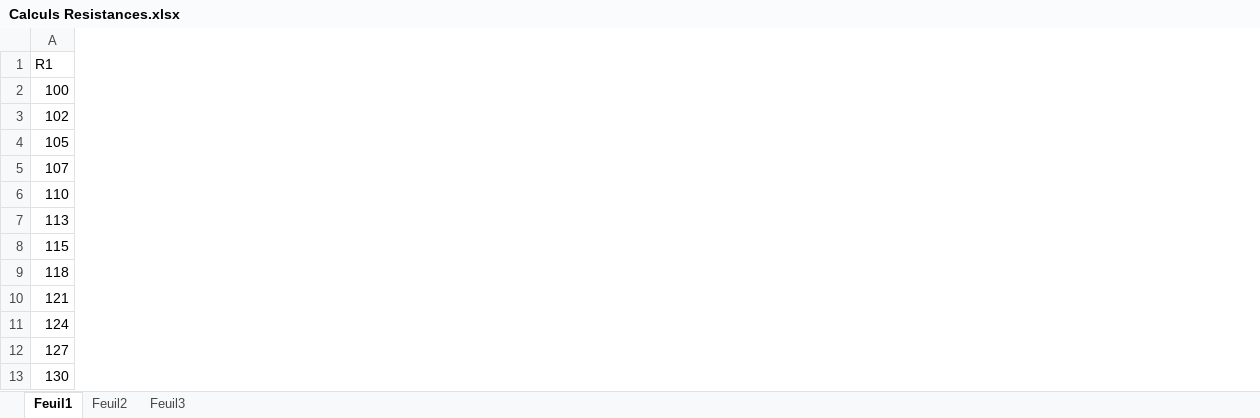
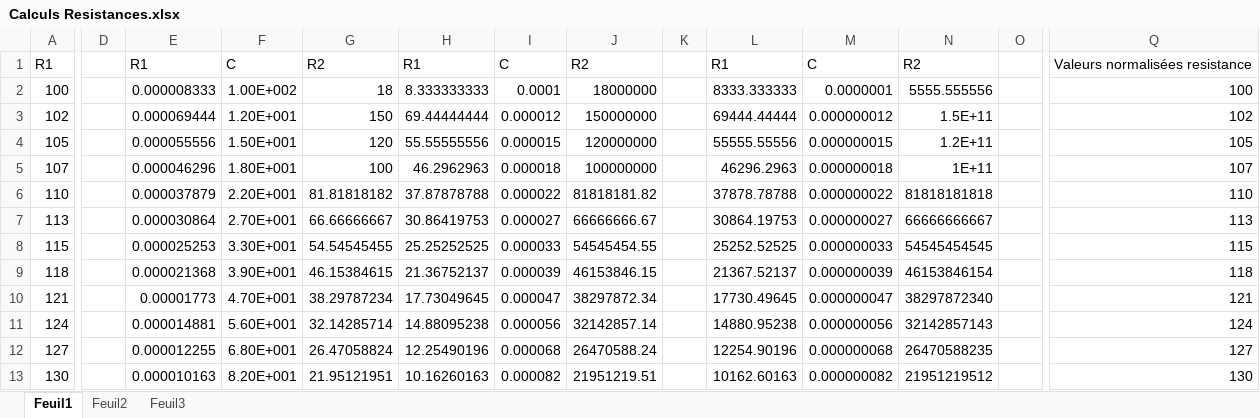
Before and after one commit to mjc-ermont/2011, an Excel workbook: Electronique/Modulation FSK/Calculs Resistances.xlsx, sheet Feuil1, drawn as a sheet; only a part is shown, gaps mark what is left out; values as stored, in another font and other column widths than the file's, no borders; the diff covers the shown part only; the diff names each change by its address in the sheet, - before the commit and + after, or states it on an @@ line.

Commit message:
Calcul des resistance pour la modulation FSK

```diff
--- a/Electronique/Modulation FSK/Calculs Resistances.xlsx (sheet Feuil1)
+++ b/Electronique/Modulation FSK/Calculs Resistances.xlsx (sheet Feuil1)
+column D, empty
+column E, rows 1-13: R1 | 0.000008333 | 0.000069444 | 0.000055556 | 0.000046296 | 0.000037879 | 0.000030864 | 0.000025253 | 0.000021368 | 0.00001773 | 0.000014881 | 0.000012255 | 0.000010163
+column F, rows 1-13: C | 1.00E+002 | 1.20E+001 | 1.50E+001 | 1.80E+001 | 2.20E+001 | 2.70E+001 | 3.30E+001 | 3.90E+001 | 4.70E+001 | 5.60E+001 | 6.80E+001 | 8.20E+001
+column G, rows 1-13: R2 | 18 | 150 | 120 | 100 | 81.81818182 | 66.66666667 | 54.54545455 | 46.15384615 | 38.29787234 | 32.14285714 | 26.47058824 | 21.95121951
+column H, rows 1-13: R1 | 8.333333333 | 69.44444444 | 55.55555556 | 46.2962963 | 37.87878788 | 30.86419753 | 25.25252525 | 21.36752137 | 17.73049645 | 14.88095238 | 12.25490196 | 10.16260163
+column I, rows 1-13: C | 0.0001 | 0.000012 | 0.000015 | 0.000018 | 0.000022 | 0.000027 | 0.000033 | 0.000039 | 0.000047 | 0.000056 | 0.000068 | 0.000082
+column J, rows 1-13: R2 | 18000000 | 150000000 | 120000000 | 100000000 | 81818181.82 | 66666666.67 | 54545454.55 | 46153846.15 | 38297872.34 | 32142857.14 | 26470588.24 | 21951219.51
+column K, empty
+column L, rows 1-13: R1 | 8333.333333 | 69444.44444 | 55555.55556 | 46296.2963 | 37878.78788 | 30864.19753 | 25252.52525 | 21367.52137 | 17730.49645 | 14880.95238 | 12254.90196 | 10162.60163
+column M, rows 1-13: C | 0.0000001 | 0.000000012 | 0.000000015 | 0.000000018 | 0.000000022 | 0.000000027 | 0.000000033 | 0.000000039 | 0.000000047 | 0.000000056 | 0.000000068 | 0.000000082
+column N, rows 1-13: R2 | 5555.555556 | 1.5E+11 | 1.2E+11 | 1E+11 | 81818181818 | 66666666667 | 54545454545 | 46153846154 | 38297872340 | 32142857143 | 26470588235 | 21951219512
+column O, empty
+column Q, rows 1-13: Valeurs normalisées resistance | 100 | 102 | 105 | 107 | 110 | 113 | 115 | 118 | 121 | 124 | 127 | 130
```
Also changed, not shown: 1 added column elsewhere in this sheet.
